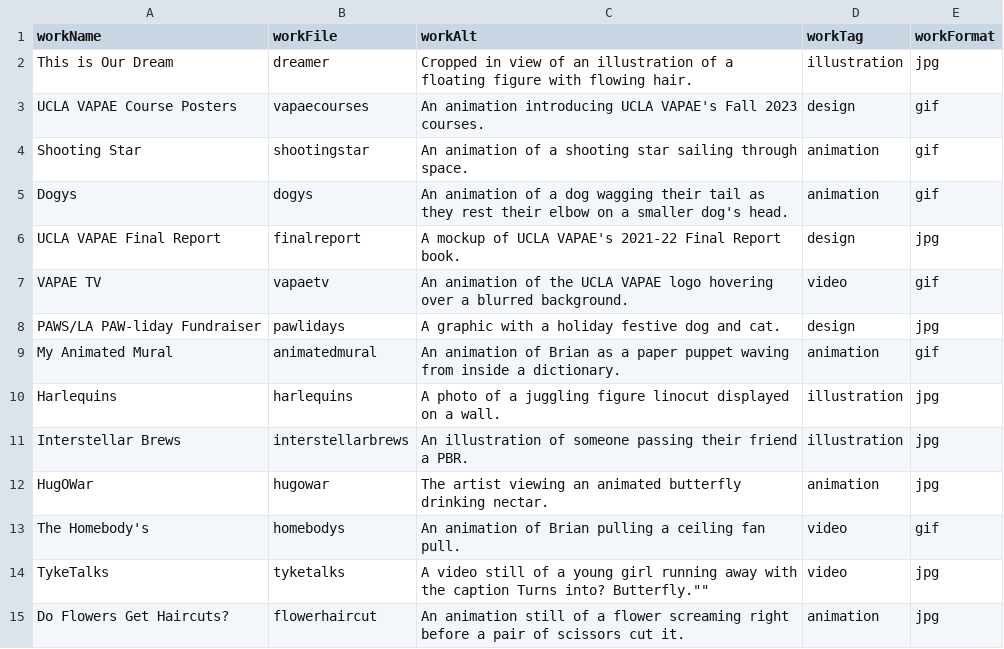
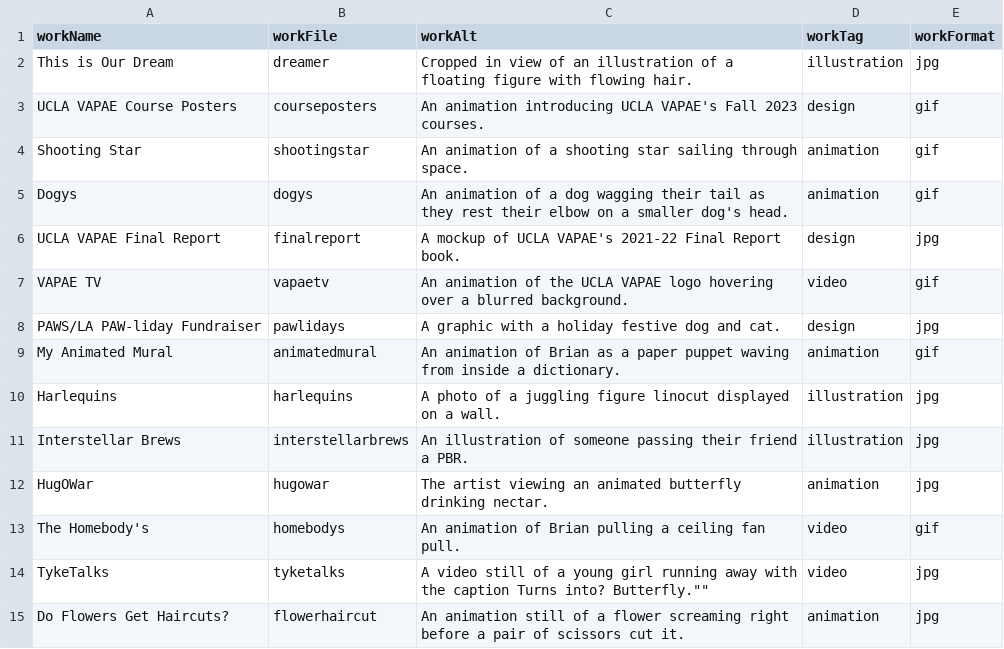
Before and after one commit to brianpea/brianpea.github.io, a CSV file: works/works.csv, drawn as a sheet.

```diff
--- a/works/works.csv
+++ b/works/works.csv
@@ -2,3 +2,3 @@ workName,workFile,workAlt,workTag,workFormat
 "This is Our Dream",dreamer,"Cropped in view of an illustration of a floating figure with flowing hair.",illustration,jpg
-"UCLA VAPAE Course Posters",vapaecourses,"An animation introducing UCLA VAPAE's Fall 2023 courses.",design,gif
+"UCLA VAPAE Course Posters",courseposters,"An animation introducing UCLA VAPAE's Fall 2023 courses.",design,gif
 "Shooting Star",shootingstar,"An animation of a shooting star sailing through space.",animation,gif
```
Also changed, not shown: 11 other files.
